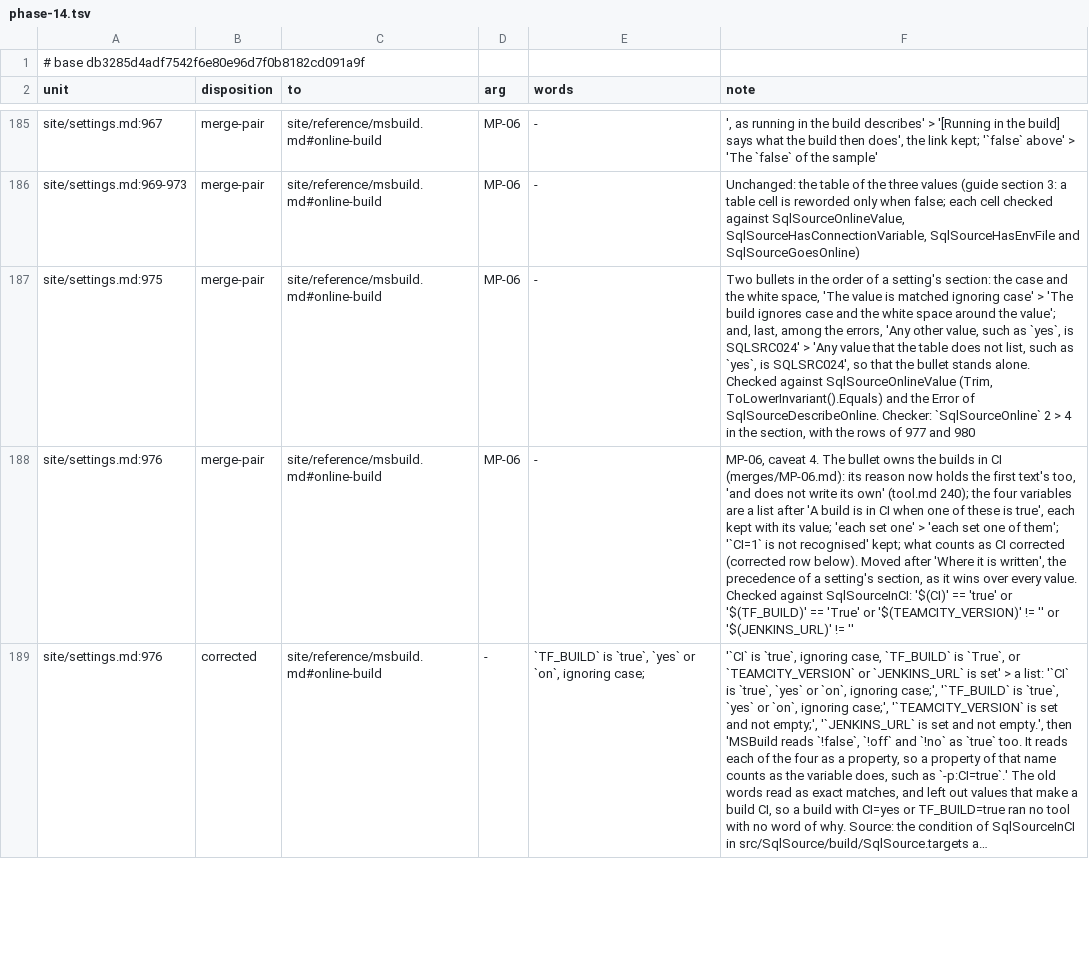
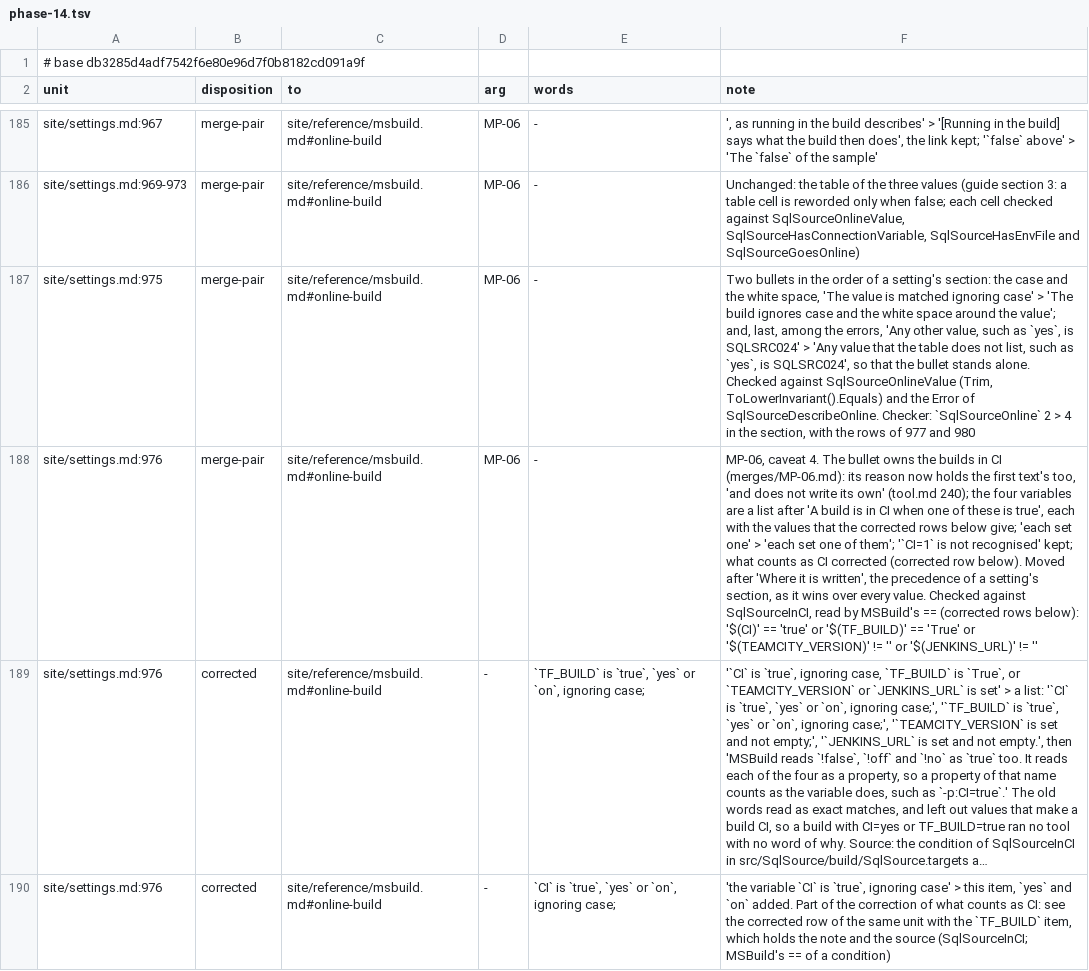
Before and after one commit to mbcrawfo/SqlSource, a TSV file: docs/superpowers/specs/2026-11-12-docs-overhaul/ledger/phase-14.tsv, drawn as a sheet; only a part is shown, gaps mark what is left out; long unchanged cells end in …; the diff covers the shown part only; the diff names each change by its address in the sheet, - before the commit and + after, or states it on an @@ line.

```diff
--- a/docs/superpowers/specs/2026-11-12-docs-overhaul/ledger/phase-14.tsv
+++ b/docs/superpowers/specs/2026-11-12-docs-overhaul/ledger/phase-14.tsv
-F188 (note): …true', each kept with its value; 'each set one' > 'each set one of them'; '`CI=1` is not recognised' kept; what counts as CI corrected (corrected row below). Moved after 'Where it is written', the precedence of a setting's section, as it wins over every value. Checked against SqlSourceInCI: '$(CI)' ==…
+F188 (note): …true', each with the values that the corrected rows below give; 'each set one' > 'each set one of them'; '`CI=1` is not recognised' kept; what counts as CI corrected (corrected row below). Moved after 'Where it is written', the precedence of a setting's section, as it wins over every value. Checked against SqlSourceInCI, read by MSBuild's == (corrected rows below): '$(CI)' ==…
+row 190: site/settings.md:976 | corrected | site/reference/msbuild.md#online-build | - | `CI` is `true`, `yes` or `on`, ignoring case; | 'the variable `CI` is `true`, ignoring case' > this item, `yes` and `on` added. Part of the correction of what counts as CI: see the corrected row of the same unit with the `TF_BUILD` item, which holds the note and the source (SqlSourceInCI; MSBuild's == of a condition)
```
Also changed, not shown: 3 added rows and 5 edited cells elsewhere in this file, 2 other files.
